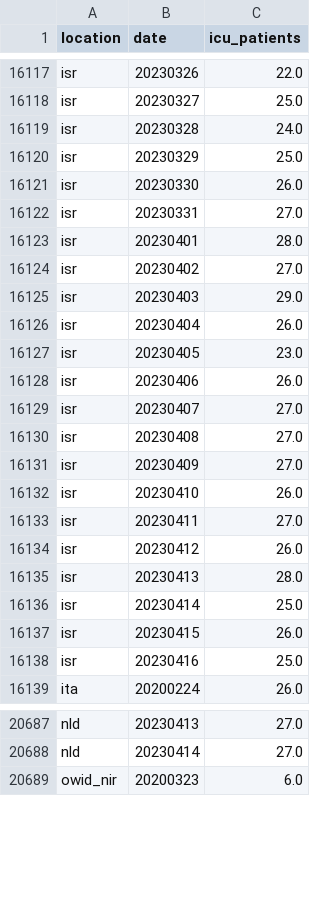
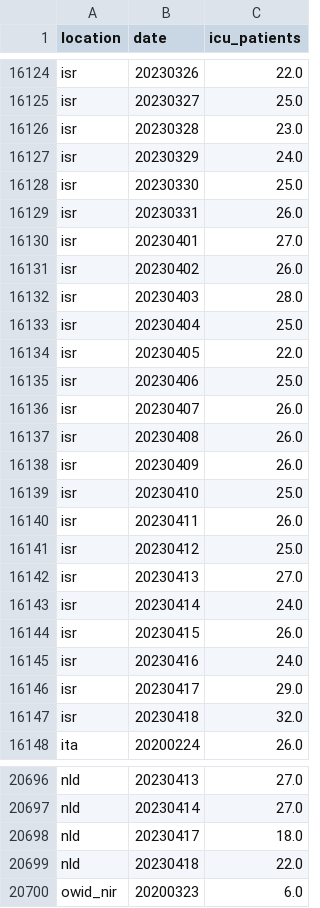
Before and after one commit to open-numbers/ddf--owid--covid_19, a CSV file: ddf--datapoints--icu_patients--by--location--date.csv, drawn as a sheet; only a part is shown, gaps mark what is left out; the diff covers the shown part only.

```diff
--- a/ddf--datapoints--icu_patients--by--location--date.csv
+++ b/ddf--datapoints--icu_patients--by--location--date.csv
@@ -16118,22 +16125,24 @@ isr,20230326,22.0
 isr,20230327,25.0
-isr,20230328,24.0
-isr,20230329,25.0
-isr,20230330,26.0
-isr,20230331,27.0
-isr,20230401,28.0
-isr,20230402,27.0
-isr,20230403,29.0
-isr,20230404,26.0
-isr,20230405,23.0
-isr,20230406,26.0
-isr,20230407,27.0
-isr,20230408,27.0
-isr,20230409,27.0
-isr,20230410,26.0
-isr,20230411,27.0
-isr,20230412,26.0
-isr,20230413,28.0
-isr,20230414,25.0
+isr,20230328,23.0
+isr,20230329,24.0
+isr,20230330,25.0
+isr,20230331,26.0
+isr,20230401,27.0
+isr,20230402,26.0
+isr,20230403,28.0
+isr,20230404,25.0
+isr,20230405,22.0
+isr,20230406,25.0
+isr,20230407,26.0
+isr,20230408,26.0
+isr,20230409,26.0
+isr,20230410,25.0
+isr,20230411,26.0
+isr,20230412,25.0
+isr,20230413,27.0
+isr,20230414,24.0
 isr,20230415,26.0
-isr,20230416,25.0
+isr,20230416,24.0
+isr,20230417,29.0
+isr,20230418,32.0
 ita,20200224,26.0
@@ -20688,2 +20697,4 @@ nld,20230413,27.0
 nld,20230414,27.0
+nld,20230417,18.0
+nld,20230418,22.0
 owid_nir,20200323,6.0
```
Also changed, not shown: 16 added rows and 25 edited cells elsewhere in this file, ddf--datapoints--hosp_patients--by--location--date.csv, ddf--datapoints--hosp_patients_per_million--by--location--date.csv, 24 other files.
